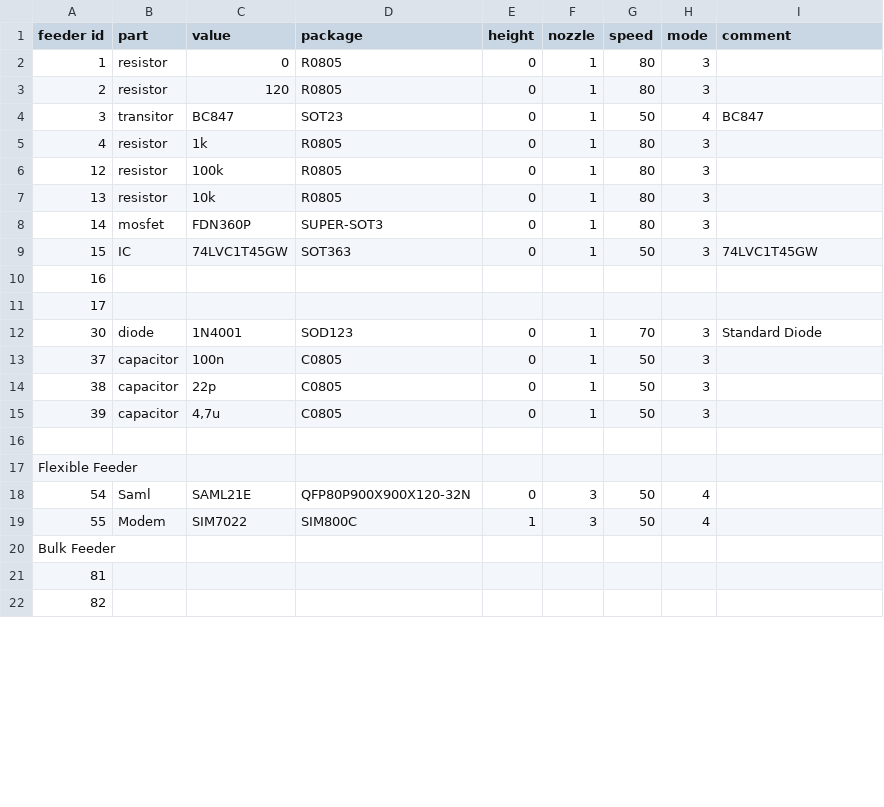
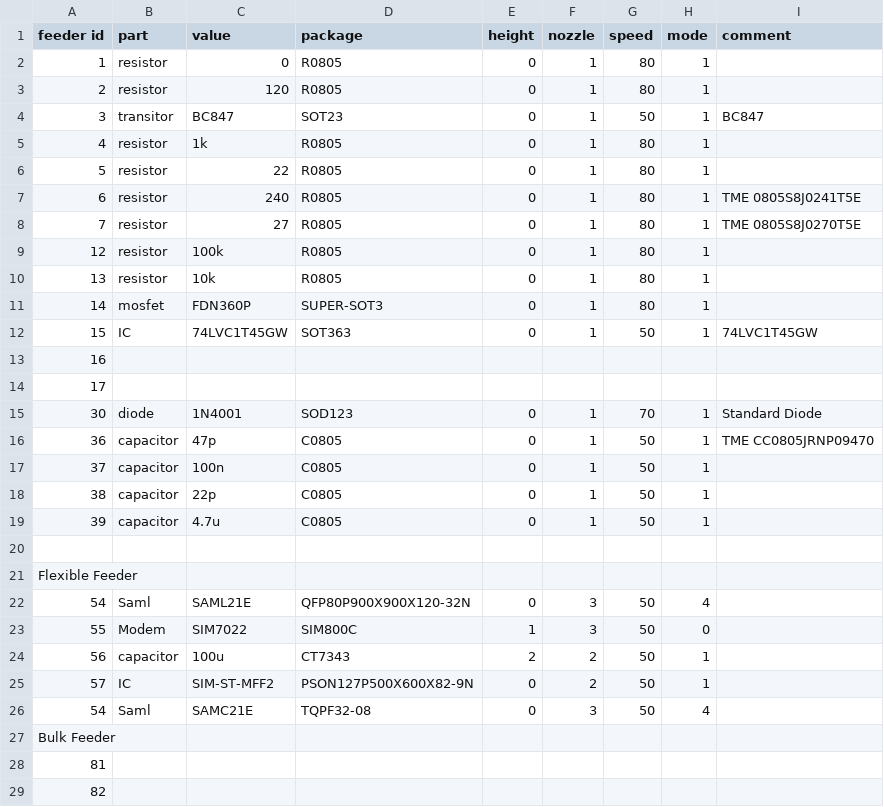
Before and after one commit to DanielHartung/neodenYY1-csv-generator, a CSV file: machine.csv, drawn as a sheet; only a part is shown; the diff covers the shown part only.

```diff
--- a/machine.csv
+++ b/machine.csv
@@ -1,16 +1,20 @@
 feeder id,part,value,package,height,nozzle,speed,mode,comment
-1,resistor,0,R0805,0,1,80,3,
-2,resistor,120,R0805,0,1,80,3,
-3,transitor,BC847,SOT23,0,1,50,4,BC847
-4,resistor,1k,R0805,0,1,80,3,
-12,resistor,100k,R0805,0,1,80,3,
-13,resistor,10k,R0805,0,1,80,3,
-14,mosfet,FDN360P,SUPER-SOT3,0,1,80,3,
-15,IC,74LVC1T45GW,SOT363,0,1,50,3,74LVC1T45GW
+1,resistor,0,R0805,0,1,80,1,
+2,resistor,120,R0805,0,1,80,1,
+3,transitor,BC847,SOT23,0,1,50,1,BC847
+4,resistor,1k,R0805,0,1,80,1,
+5,resistor,22,R0805,0,1,80,1,
+6,resistor,240,R0805,0,1,80,1,TME 0805S8J0241T5E
+7,resistor,27,R0805,0,1,80,1,TME 0805S8J0270T5E
+12,resistor,100k,R0805,0,1,80,1,
+13,resistor,10k,R0805,0,1,80,1,
+14,mosfet,FDN360P,SUPER-SOT3,0,1,80,1,
+15,IC,74LVC1T45GW,SOT363,0,1,50,1,74LVC1T45GW
 16,,,,,,,,
 17,,,,,,,,
-30,diode,1N4001,SOD123,0,1,70,3,Standard Diode
-37,capacitor,100n,C0805,0,1,50,3,
-38,capacitor,22p,C0805,0,1,50,3,
-39,capacitor,"4,7u",C0805,0,1,50,3,
+30,diode,1N4001,SOD123,0,1,70,1,Standard Diode
+36,capacitor,47p,C0805,0,1,50,1,TME CC0805JRNP09470
+37,capacitor,100n,C0805,0,1,50,1,
+38,capacitor,22p,C0805,0,1,50,1,
+39,capacitor,4.7u,C0805,0,1,50,1,
 ,,,,,,,,
@@ -18,3 +22,6 @@ Flexible Feeder,,,,,,,,
 54,Saml,SAML21E,QFP80P900X900X120-32N,0,3,50,4,
-55,Modem,SIM7022,SIM800C,1,3,50,4,
+55,Modem,SIM7022,SIM800C,1,3,50,0,
+56,capacitor,100u,CT7343,2,2,50,1,
+57,IC,SIM-ST-MFF2,PSON127P500X600X82-9N,0,2,50,1,
+54,Saml,SAMC21E,TQPF32-08,0,3,50,4,
 Bulk Feeder,,,,,,,,
```
Also changed, not shown: 2 added rows, 2 removed rows and 12 edited cells elsewhere in this file, SmartBin.csv, 5 other files.
